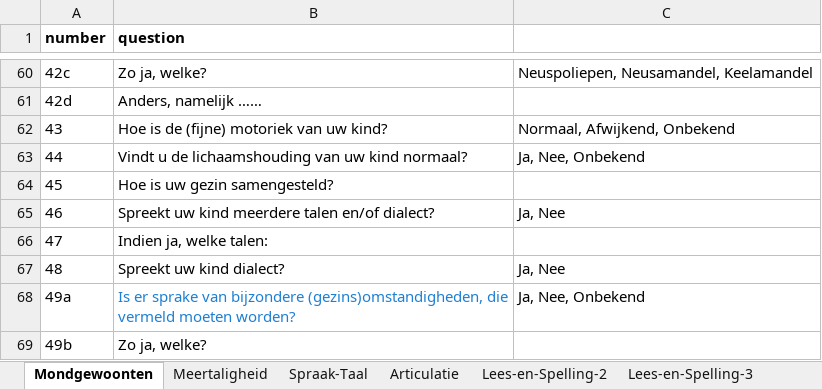
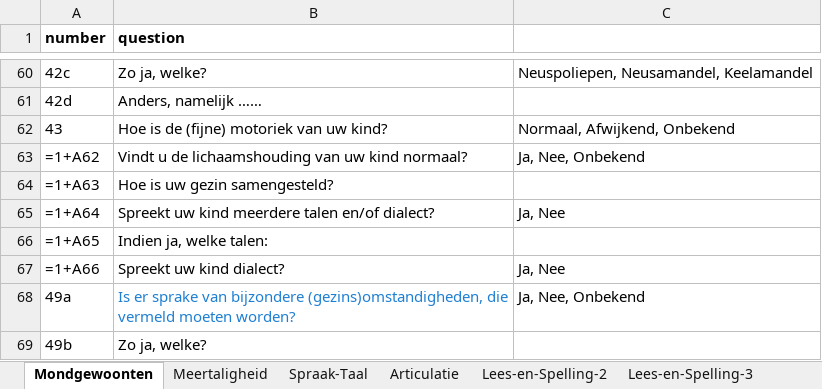
Before and after one commit to nolan-rook/logopedica-backend, an Excel workbook: data/vragenlijst.xlsx, sheet Mondgewoonten, drawn as a sheet; only a part is shown, gaps mark what is left out; values as stored, in another font and other column widths than the file's, no borders; formulas without a stored value are shown as written; the diff covers the shown part only; the diff names each change by its address in the sheet, - before the commit and + after, or states it on an @@ line.

```diff
--- a/data/vragenlijst.xlsx (sheet Mondgewoonten)
+++ b/data/vragenlijst.xlsx (sheet Mondgewoonten)
-A63 (number): 44
+A63 (number): =1+A62
-A64 (number): 45
+A64 (number): =1+A63
-A65 (number): 46
+A65 (number): =1+A64
-A66 (number): 47
+A66 (number): =1+A65
-A67 (number): 48
+A67 (number): =1+A66
```
Also changed, not shown: 18 edited cells elsewhere in this sheet, sheet Vragenlijst-Onderbouw, sheet Vragenlijst-Bovenbouw, sheet Meertaligheid, charts or pictures, 1 other file.
